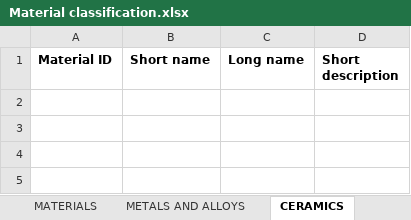
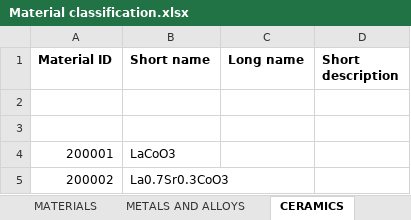
Before and after one commit to katya5226/TCCMaterialLibrary, an Excel workbook: Material classification.xlsx, sheet CERAMICS, drawn as a sheet; values as stored, in another font and other column widths than the file's, no borders; the diff names each change by its address in the sheet, - before the commit and + after, or states it on an @@ line.

Commit message:
Reserved two IDs (200001, 200002)

```diff
--- a/Material classification.xlsx (sheet CERAMICS)
+++ b/Material classification.xlsx (sheet CERAMICS)
+row 2: (empty)
+row 3: (empty)
+row 4: 200001 | LaCoO3
+row 5: 200002 | La0.7Sr0.3CoO3
```
Also changed, not shown: sheet MATERIALS.
